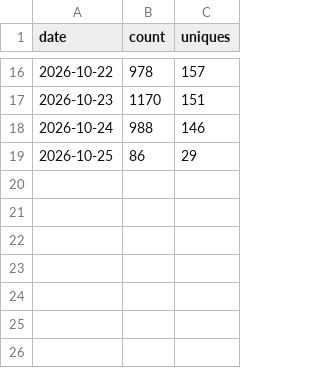
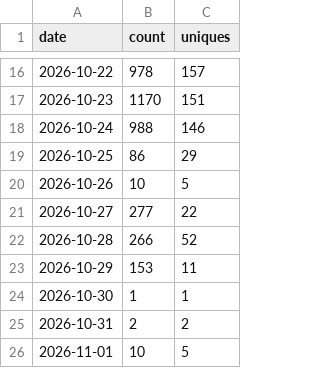
Before and after one commit to lexsimoes/ai-dev-template, a CSV file: data/clones.csv, drawn as a sheet; only a part is shown, gaps mark what is left out.

```diff
--- a/data/clones.csv
+++ b/data/clones.csv
@@ -19 +19,8 @@ date,count,uniques
 2026-10-25,86,29
+2026-10-26,10,5
+2026-10-27,277,22
+2026-10-28,266,52
+2026-10-29,153,11
+2026-10-30,1,1
+2026-10-31,2,2
+2026-11-01,10,5
```
Also changed, not shown: data/paths.csv, data/views.csv, 1 other file.
